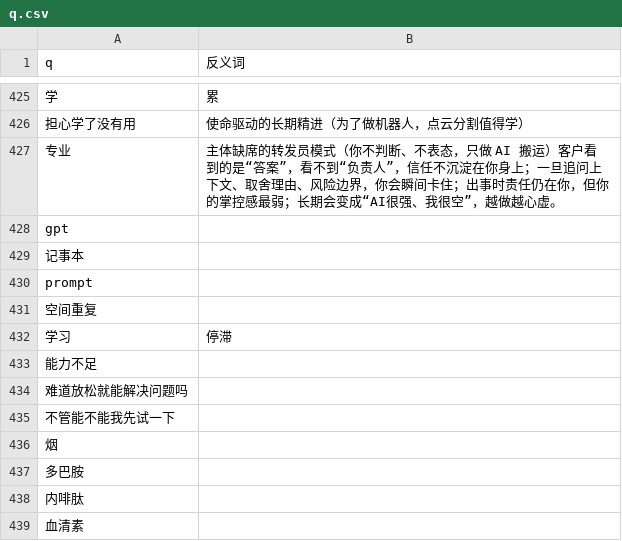
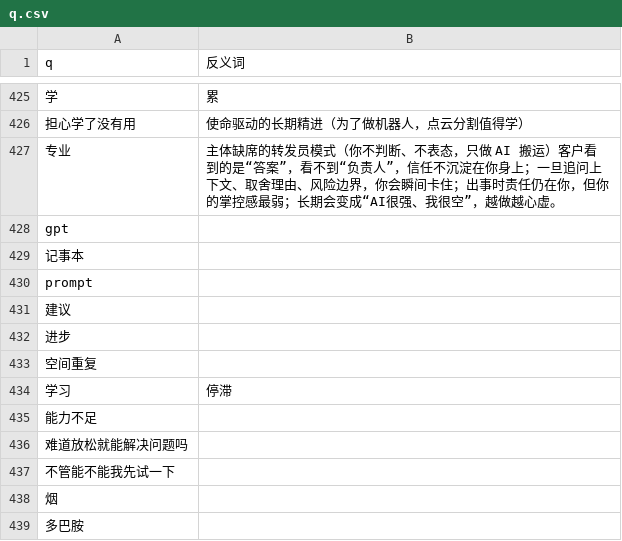
Before and after one commit to ShengNW/SnwWeb_Concept, a CSV file: q.csv, drawn as a sheet; only a part is shown, gaps mark what is left out; the shorter side is filled out with more unchanged rows; the diff names each change by its address in the sheet, - before the commit and + after, or states it on an @@ line.

Commit message:
建议

```diff
--- a/q.csv
+++ b/q.csv
+row 431: 建议
+row 432: 进步
```
